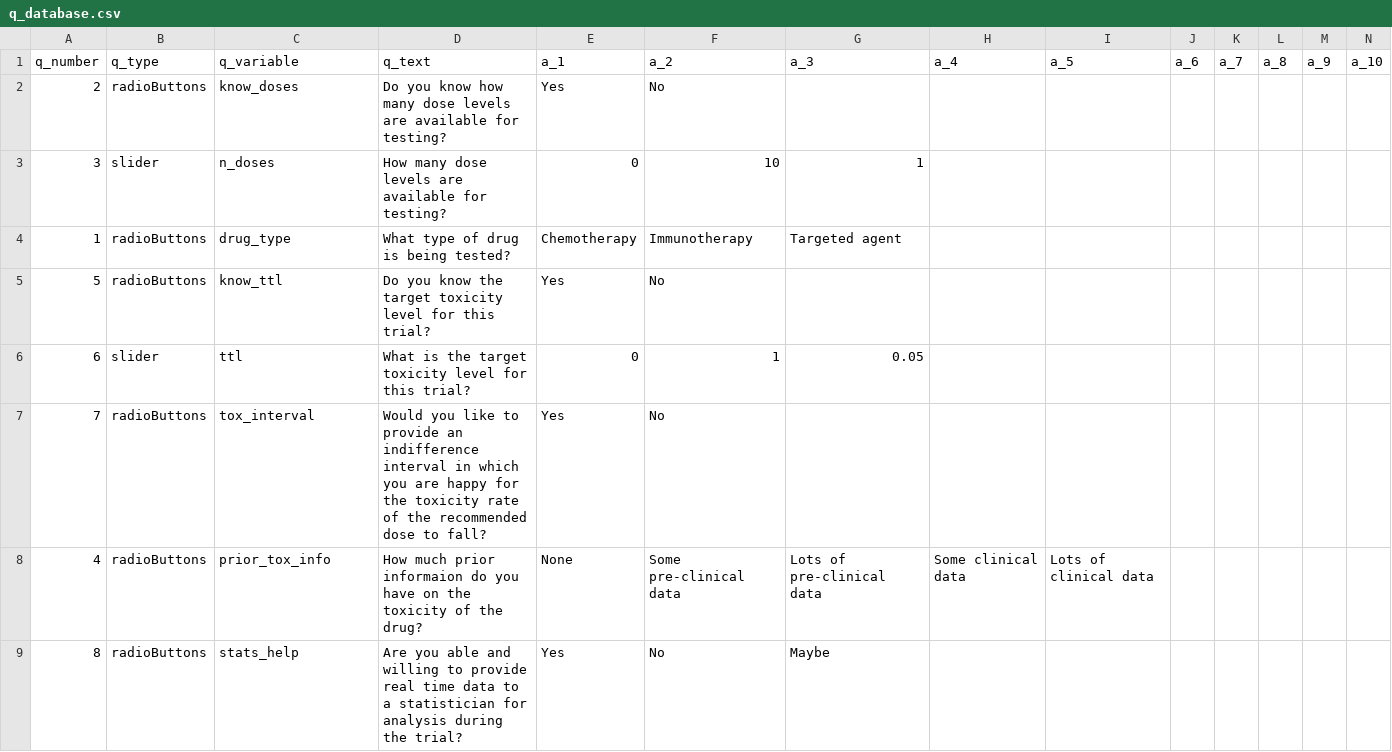
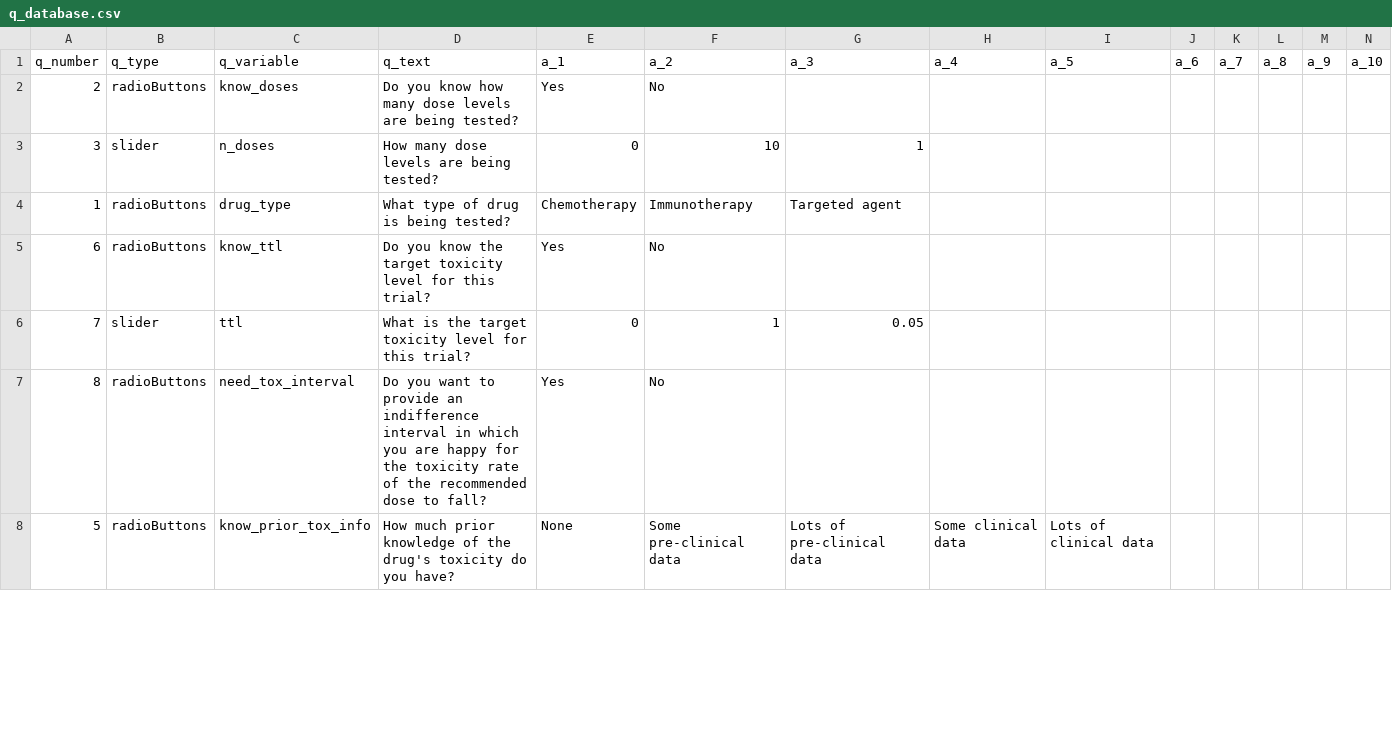
Before and after one commit to xlai/dosefinderhub, a CSV file: app/modules/questionnaire/q_database.csv, drawn as a sheet; only a part is shown; the diff covers the shown part only.

Commit message:
Updated question database to reflect variable name changes according to Jake's master list. Added additional questions to capture all data required by main UI.

```diff
--- a/app/modules/questionnaire/q_database.csv
+++ b/app/modules/questionnaire/q_database.csv
@@ -1,9 +1,8 @@
 q_number,q_type,q_variable,q_text,a_1,a_2,a_3,a_4,a_5,a_6,a_7,a_8,a_9,a_10
-2,radioButtons,know_doses,Do you know how many dose levels are available for testing?,Yes,No,,,,,,,,
-3,slider,n_doses,How many dose levels are available for testing?,0,10,1,,,,,,,
+2,radioButtons,know_doses,Do you know how many dose levels are being tested?,Yes,No,,,,,,,,
+3,slider,n_doses,How many dose levels are being tested?,0,10,1,,,,,,,
 1,radioButtons,drug_type,What type of drug is being tested?,Chemotherapy,Immunotherapy,Targeted agent,,,,,,,
-5,radioButtons,know_ttl,Do you know the target toxicity level for this trial?,Yes,No,,,,,,,,
-6,slider,ttl,What is the target toxicity level for this trial?,0,1,0.05,,,,,,,
-7,radioButtons,tox_interval,Would you like to provide an indifference interval in which you are happy for the toxicity rate of the recommended dose to fall?,Yes,No,,,,,,,,
-4,radioButtons,prior_tox_info,How much prior informaion do you have on the toxicity of the drug?,None,Some pre-clinical data,Lots of pre-clinical data,Some clinical data,Lots of clinical data,,,,,
-8,radioButtons,stats_help,Are you able and willing to provide real time data to a statistician for analysis during the trial?,Yes,No,Maybe,,,,,,,
+6,radioButtons,know_ttl,Do you know the target toxicity level for this trial?,Yes,No,,,,,,,,
+7,slider,ttl,What is the target toxicity level for this trial?,0,1,0.05,,,,,,,
+8,radioButtons,need_tox_interval,Do you want to provide an indifference interval in which you are happy for the toxicity rate of the recommended dose to fall?,Yes,No,,,,,,,,
+5,radioButtons,know_prior_tox_info,How much prior knowledge of the drug's toxicity do you have?,None,Some pre-clinical data,Lots of pre-clinical data,Some clinical data,Lots of clinical data,,,,,
```
Also changed, not shown: 4 added rows, 1 removed row and 12 edited cells elsewhere in this file.
